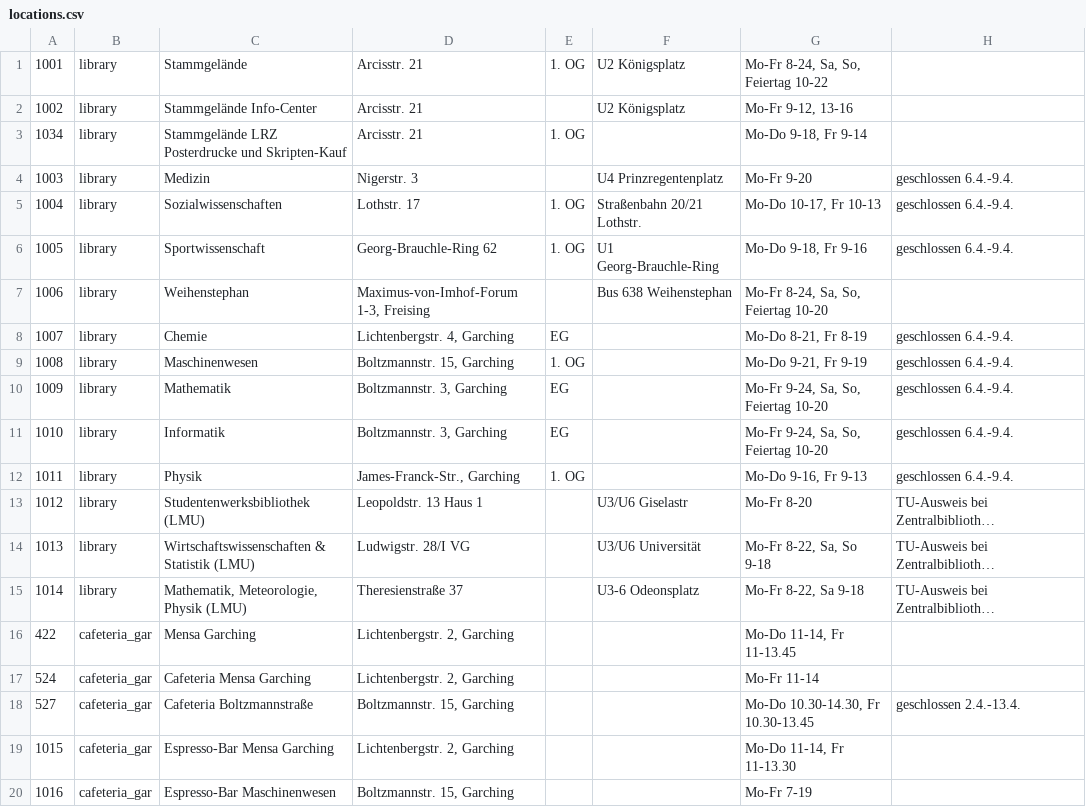
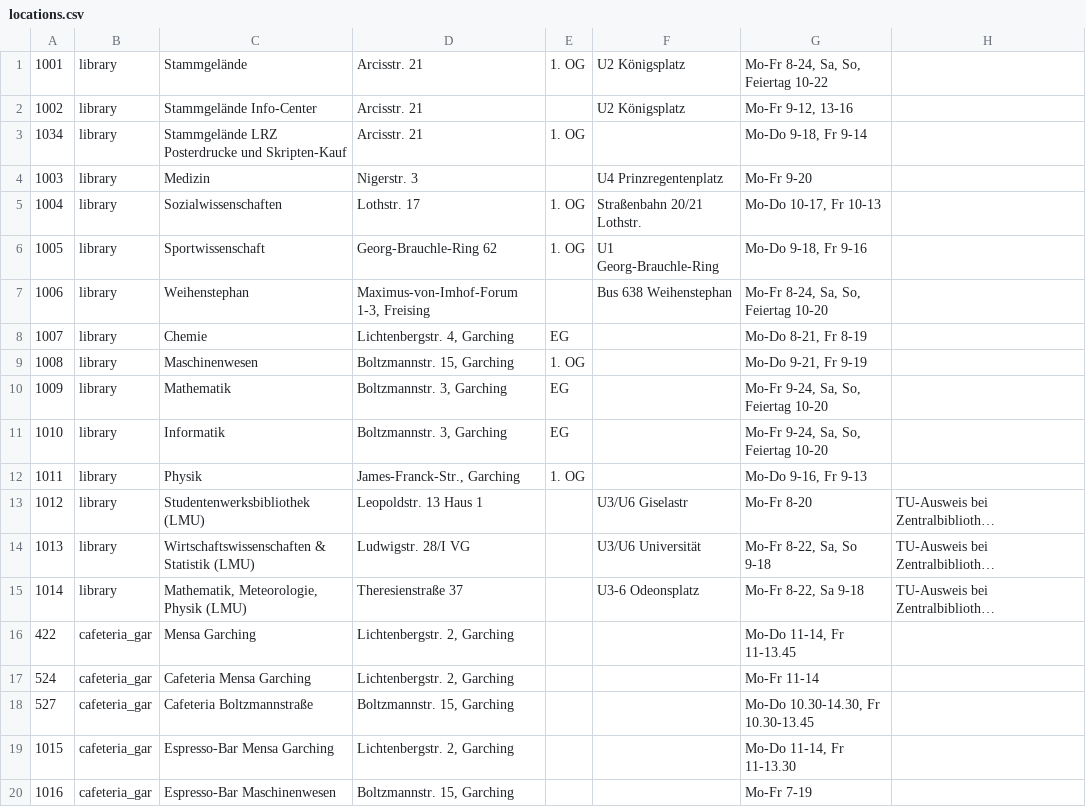
Before and after one commit to thbley/tum-campus, a CSV file: assets/locations.csv, drawn as a sheet; only a part is shown; long unchanged cells end in …; the diff covers the shown part only; the diff names each change by its address in the sheet, - before the commit and + after, or states it on an @@ line.

```diff
--- a/assets/locations.csv
+++ b/assets/locations.csv
-H4:H6: geschlossen 6.4.-9.4.
+H4:H6: (empty)
-H8:H12: geschlossen 6.4.-9.4.
+H8:H12: (empty)
-H18: geschlossen 2.4.-13.4.
+H18: (empty)
```
Also changed, not shown: 11 edited cells elsewhere in this file.
